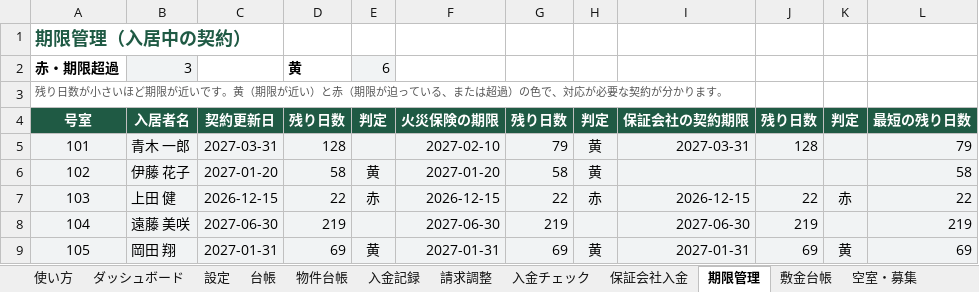
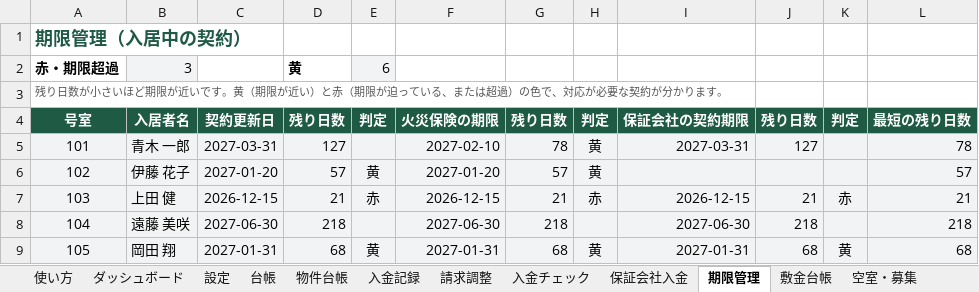
Before and after one commit to aksn7104/rent-check-sheet, an Excel workbook: rent-check-sheet-manual.xlsx, sheet 期限管理, drawn as a sheet; values as stored, in another font and other column widths than the file's, no borders; conditional formats not drawn; the diff names each change by its address in the sheet, - before the commit and + after, or states it on an @@ line.

```diff
--- a/rent-check-sheet-manual.xlsx (sheet 期限管理)
+++ b/rent-check-sheet-manual.xlsx (sheet 期限管理)
-D5: 128
+D5: 127
-G5: 79
+G5: 78
-J5: 128
+J5: 127
-L5: 79
+L5: 78
-D6: 58
+D6: 57
-G6: 58
+G6: 57
-L6: 58
+L6: 57
-D7: 22
+D7: 21
-G7: 22
+G7: 21
-J7: 22
+J7: 21
-L7: 22
+L7: 21
-D8: 219
+D8: 218
-G8: 219
+G8: 218
-J8: 219
+J8: 218
-L8: 219
+L8: 218
-D9: 69
+D9: 68
-G9: 69
+G9: 68
-J9: 69
+J9: 68
-L9: 69
+L9: 68
```
Also changed, not shown: sheet 空室・募集, sheet 修繕履歴, sheet 入金チェック, sheet 税カレンダー, sheet 台帳, sheet ダッシュボード, 1 more sheet, 1 other file.
